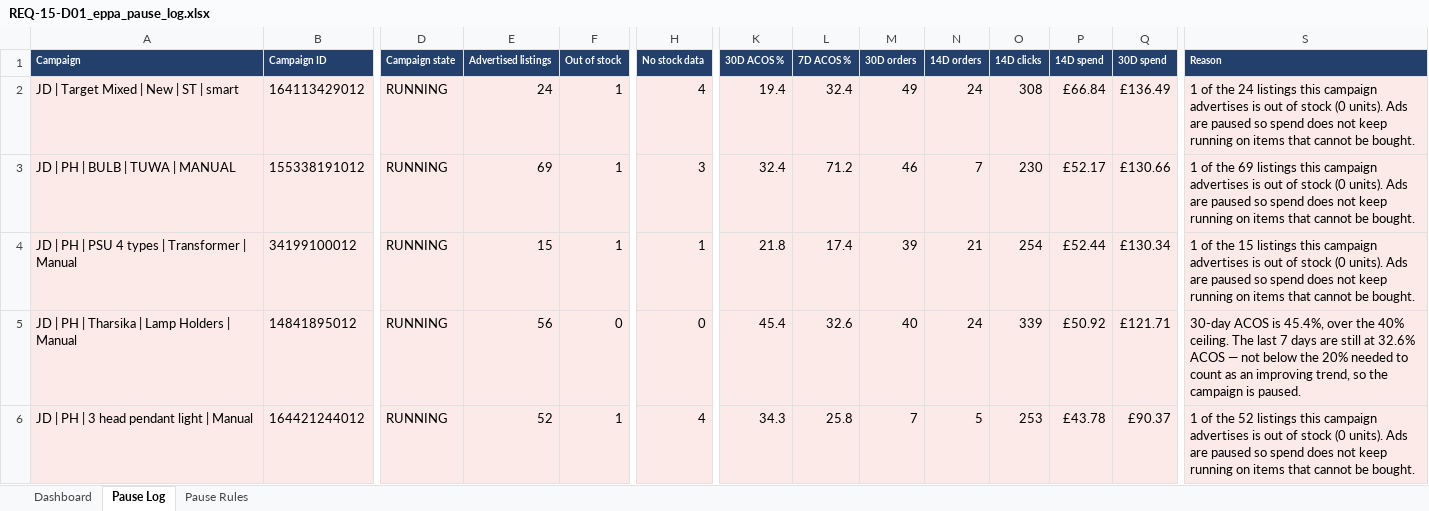
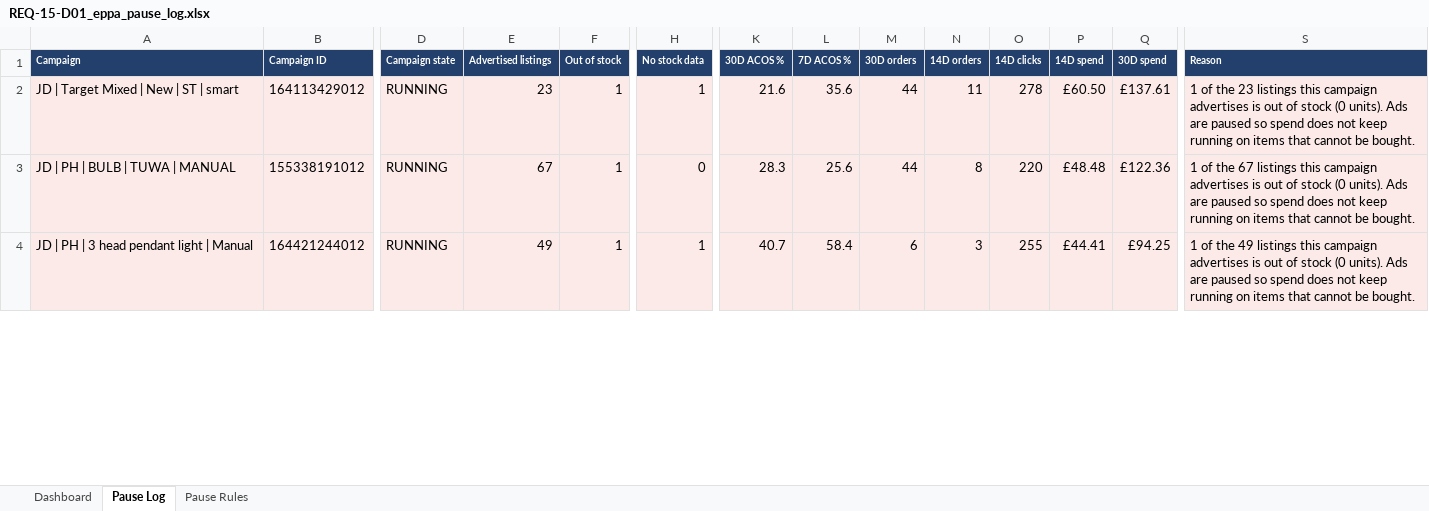
Before and after one commit to digitwebabiraj-byte/abiraj_aios, an Excel workbook: development/abiraj_mini_aios_workbench/projects/PRJ-2026-013_ebay-ppc-product-pause-automation/evidence/final_outputs/REQ-15_ebay-ppc-product-pause-automation/REQ-15-D01_eppa_pause_log.xlsx, sheet Pause Log, drawn as a sheet; only a part is shown, gaps mark what is left out; values as stored, in another font and other column widths than the file's, no borders; removed rows and columns are numbered as before the commit, all else as after; rows hold the shown columns only; the diff covers the shown part only; the diff names each change by its address in the sheet, - before the commit and + after, or states it on an @@ line.

```diff
--- a/development/abiraj_mini_aios_workbench/projects/PRJ-2026-013_ebay-ppc-product-pause-automation/evidence/final_outputs/REQ-15_ebay-ppc-product-pause-automation/REQ-15-D01_eppa_pause_log.xlsx (sheet Pause Log)
+++ b/development/abiraj_mini_aios_workbench/projects/PRJ-2026-013_ebay-ppc-product-pause-automation/evidence/final_outputs/REQ-15_ebay-ppc-product-pause-automation/REQ-15-D01_eppa_pause_log.xlsx (sheet Pause Log)
-E2 (Advertised listings): 24
+E2 (Advertised listings): 23
-H2 (No stock data): 4
+H2 (No stock data): 1
-K2 (30D ACOS %): 19.4
+K2 (30D ACOS %): 21.6
-L2 (7D ACOS %): 32.4
+L2 (7D ACOS %): 35.6
-M2 (30D orders): 49
+M2 (30D orders): 44
-N2 (14D orders): 24
+N2 (14D orders): 11
-O2 (14D clicks): 308
+O2 (14D clicks): 278
-P2 (14D spend): £66.84
+P2 (14D spend): £60.50
-Q2 (30D spend): £136.49
+Q2 (30D spend): £137.61
-S2 (Reason): …of the 24 listings this…
+S2 (Reason): …of the 23 listings this…
-E3 (Advertised listings): 69
+E3 (Advertised listings): 67
-H3 (No stock data): 3
+H3 (No stock data): 0
-K3 (30D ACOS %): 32.4
+K3 (30D ACOS %): 28.3
-L3 (7D ACOS %): 71.2
+L3 (7D ACOS %): 25.6
-M3 (30D orders): 46
+M3 (30D orders): 44
-N3 (14D orders): 7
+N3 (14D orders): 8
-O3 (14D clicks): 230
+O3 (14D clicks): 220
-P3 (14D spend): £52.17
+P3 (14D spend): £48.48
-Q3 (30D spend): £130.66
+Q3 (30D spend): £122.36
-S3 (Reason): …of the 69 listings this…
+S3 (Reason): …of the 67 listings this…
-row 4: JD | PH | PSU 4 types | Transformer | Manual | 34199100012 | RUNNING | 15 | 1 | 1 | 21.8 | 17.4 | 39 | 21 | 254 | £52.44 | £130.34 | 1 of the 15 listings this campaign advertises is out of stock (0 units). Ads are paused so spend does not keep running on items that cannot be bought.
-row 5: JD | PH | Tharsika | Lamp Holders | Manual | 14841895012 | RUNNING | 56 | 0 | 0 | 45.4 | 32.6 | 40 | 24 | 339 | £50.92 | £121.71 | 30-day ACOS is 45.4%, over the 40% ceiling. The last 7 days are still at 32.6% ACOS — not below the 20% needed to count as an improving trend, so the campaign is paused.
-E4 (Advertised listings): 52
+E4 (Advertised listings): 49
-H4 (No stock data): 4
+H4 (No stock data): 1
-K4 (30D ACOS %): 34.3
+K4 (30D ACOS %): 40.7
-L4 (7D ACOS %): 25.8
+L4 (7D ACOS %): 58.4
-M4 (30D orders): 7
+M4 (30D orders): 6
-N4 (14D orders): 5
+N4 (14D orders): 3
-O4 (14D clicks): 253
+O4 (14D clicks): 255
-P4 (14D spend): £43.78
+P4 (14D spend): £44.41
-Q4 (30D spend): £90.37
+Q4 (30D spend): £94.25
-S4 (Reason): …of the 52 listings this…
+S4 (Reason): …of the 49 listings this…
```
Also changed, not shown: 22 added rows, 19 removed rows and 131 edited cells elsewhere in this sheet, sheet Dashboard, sheet Pause Rules, development/abiraj_mini_aios_workbench/projects/PRJ-2026-015_daily-sales-track/evidence/final_outputs/REQ-17_daily-sales-track/REQ-17-D01_daily_sales_track.xlsx, 9 other files.
